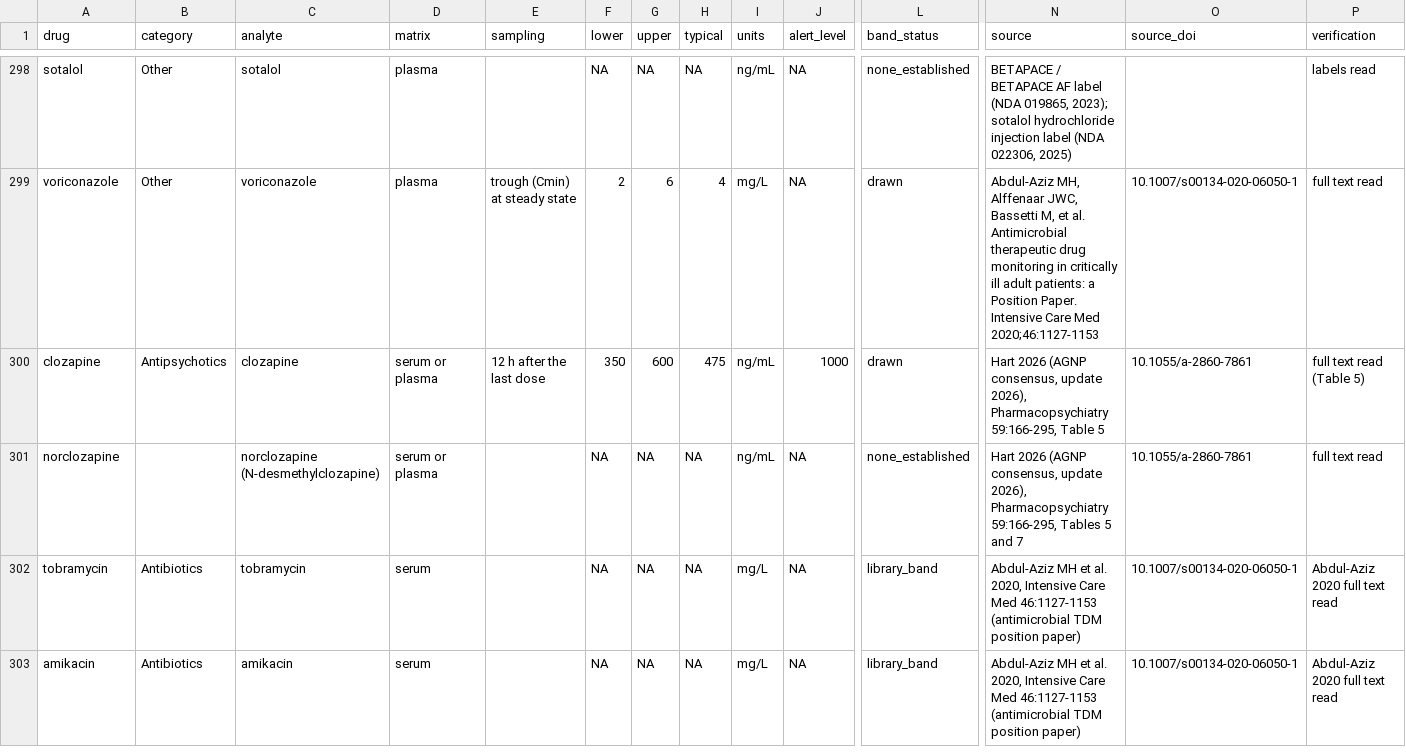
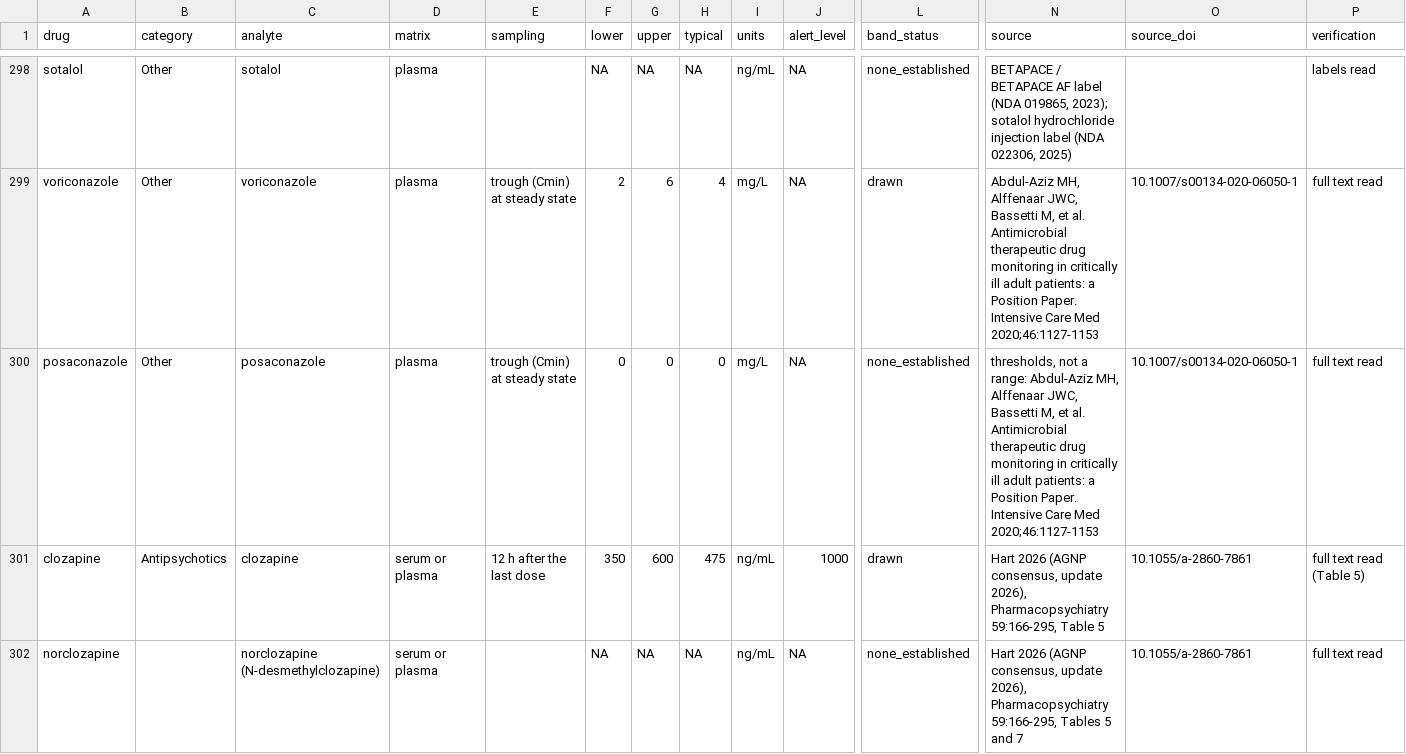
Before and after one commit to StevenLShafer/stanpumpR, a CSV file: inst/extdata/therapeuticRanges.csv, drawn as a sheet; only a part is shown, gaps mark what is left out; the shorter side is filled out with more unchanged rows; rows hold the shown columns only; the diff names each change by its address in the sheet, - before the commit and + after, or states it on an @@ line.

```diff
--- a/inst/extdata/therapeuticRanges.csv
+++ b/inst/extdata/therapeuticRanges.csv
+row 300: posaconazole | Other | posaconazole | plasma | trough (Cmin) at steady state | 0 | 0 | 0 | mg/L | NA | none_established | thresholds, not a range: Abdul-Aziz MH, Alffenaar JWC, Bassetti M, et al. Antimicrobial therapeutic drug monitoring in critically ill adult patients: a Position Paper. Intensive Care Med 2020;46:1127-1153 | 10.1007/s00134-020-06050-1 | full text read
```
Also changed, not shown: docs/library-expansion/plan.csv, inst/extdata/drugDefaults_global.csv, 13 other files.
